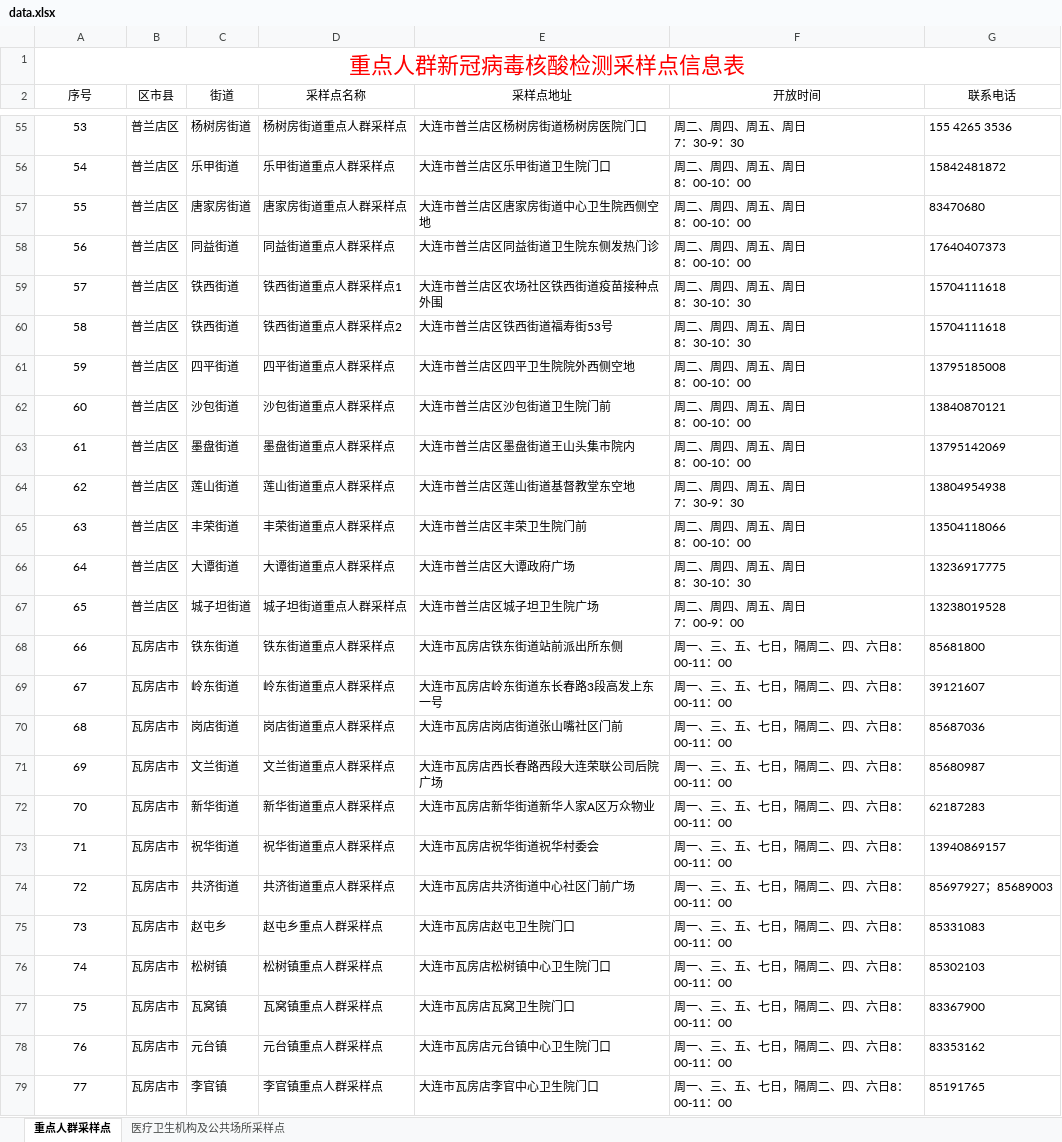
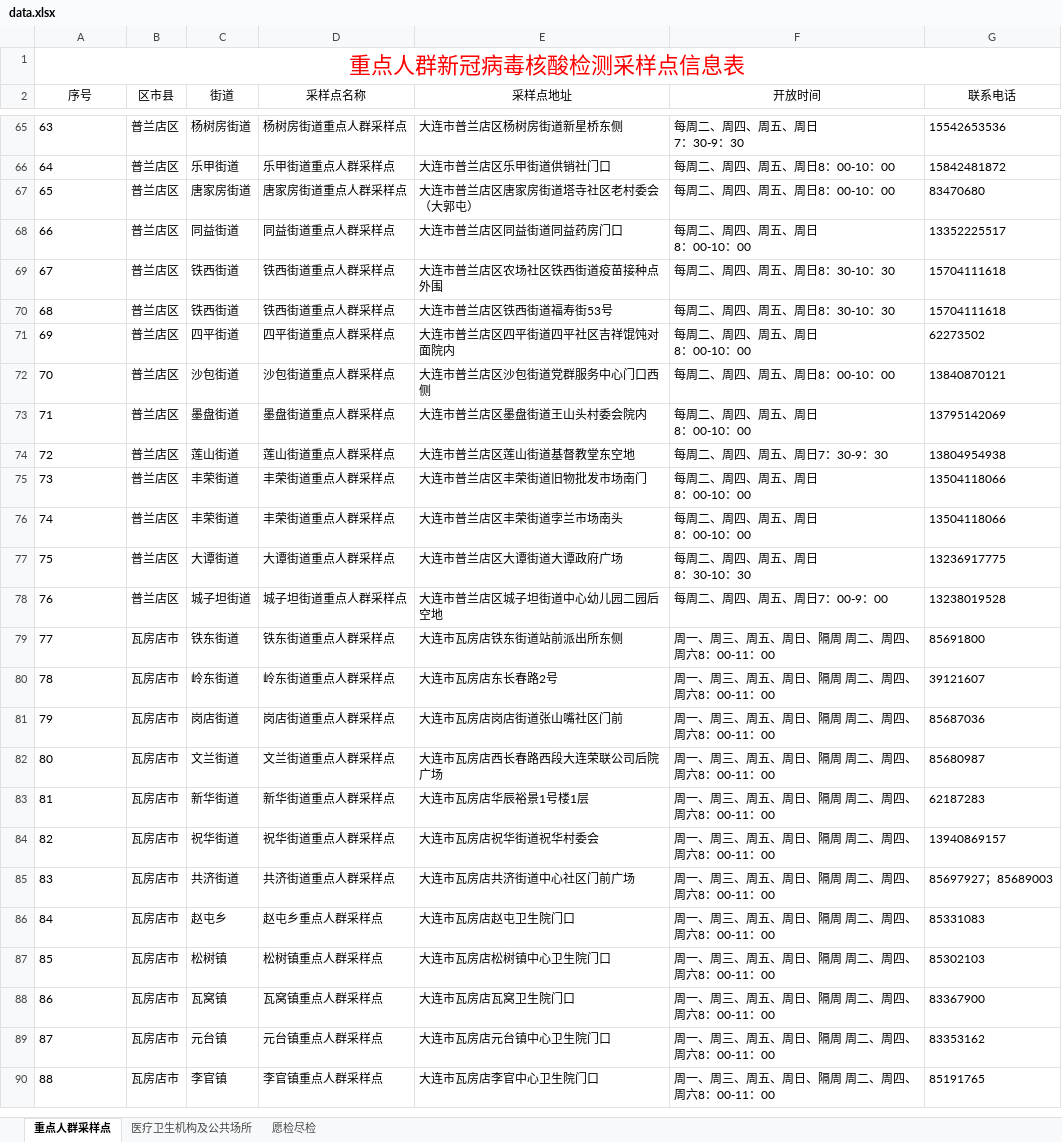
Before and after one commit to Pilchark/covid-info, an Excel workbook: data/data.xlsx, sheet 重点人群采样点, drawn as a sheet; only a part is shown, gaps mark what is left out; values as stored, in another font and other column widths than the file's, no borders; addresses are those after the commit; ↵ is a line break in a cell; the diff covers the shown part only; the diff names each change by its address in the sheet, - before the commit and + after, or states it on an @@ line.

Commit message:
update json file and new data; update data_process process single sheet;

```diff
--- a/data/data.xlsx (sheet 重点人群采样点)
+++ b/data/data.xlsx (sheet 重点人群采样点)
-sheet tab: 医疗卫生机构及公共场所采样点
+sheet tab: 医疗卫生机构及公共场所
+sheet tab: 愿检尽检
@@ column A (序号) renumbered from row 6 down @@
-A65:A75 alignment: center
+A65:A75 alignment: left
-E65 (采样点地址): 大连市普兰店区杨树房街道杨树房医院门口
+E65 (采样点地址): 大连市普兰店区杨树房街道新星桥东侧
-F65 (开放时间): 周二、周四、周五、周日 ↵ 7：30-9：30
+F65 (开放时间): 每周二、周四、周五、周日 ↵ 7：30-9：30
-G65 (联系电话): 155 4265 3536
+G65 (联系电话): 15542653536
-E66 (采样点地址): 大连市普兰店区乐甲街道卫生院门口
+E66 (采样点地址): 大连市普兰店区乐甲街道供销社门口
-F66:F67 (开放时间): 周二、周四、周五、周日 ↵ 8：00-10：00
+F66:F67 (开放时间): 每周二、周四、周五、周日8：00-10：00
-E67 (采样点地址): 大连市普兰店区唐家房街道中心卫生院西侧空地
+E67 (采样点地址): 大连市普兰店区唐家房街道塔寺社区老村委会（大郭屯）
-E68 (采样点地址): 大连市普兰店区同益街道卫生院东侧发热门诊
+E68 (采样点地址): 大连市普兰店区同益街道同益药房门口
-F68 (开放时间): 周二、周四、周五、周日 ↵ 8：00-10：00
+F68 (开放时间): 每周二、周四、周五、周日 ↵ 8：00-10：00
-G68 (联系电话): 17640407373
+G68 (联系电话): 13352225517
-D69 (采样点名称): 铁西街道重点人群采样点1
+D69 (采样点名称): 铁西街道重点人群采样点
-F69:F70 (开放时间): 周二、周四、周五、周日 ↵ 8：30-10：30
+F69:F70 (开放时间): 每周二、周四、周五、周日8：30-10：30
-D70 (采样点名称): 铁西街道重点人群采样点2
+D70 (采样点名称): 铁西街道重点人群采样点
-E71 (采样点地址): 大连市普兰店区四平卫生院院外西侧空地
+E71 (采样点地址): 大连市普兰店区四平街道四平社区吉祥馄饨对面院内
-F71 (开放时间): 周二、周四、周五、周日 ↵ 8：00-10：00
+F71 (开放时间): 每周二、周四、周五、周日 ↵ 8：00-10：00
-G71 (联系电话): 13795185008
+G71 (联系电话): 62273502
-E72 (采样点地址): 大连市普兰店区沙包街道卫生院门前
+E72 (采样点地址): 大连市普兰店区沙包街道党群服务中心门口西侧
-F72 (开放时间): 周二、周四、周五、周日 ↵ 8：00-10：00
+F72 (开放时间): 每周二、周四、周五、周日8：00-10：00
-E73 (采样点地址): 大连市普兰店区墨盘街道王山头集市院内
+E73 (采样点地址): 大连市普兰店区墨盘街道王山头村委会院内
-F73 (开放时间): 周二、周四、周五、周日 ↵ 8：00-10：00
+F73 (开放时间): 每周二、周四、周五、周日 ↵ 8：00-10：00
-F74 (开放时间): 周二、周四、周五、周日 ↵ 7：30-9：30
+F74 (开放时间): 每周二、周四、周五、周日7：30-9：30
-E75 (采样点地址): 大连市普兰店区丰荣卫生院门前
+E75 (采样点地址): 大连市普兰店区丰荣街道旧物批发市场南门
-F75 (开放时间): 周二、周四、周五、周日 ↵ 8：00-10：00
+F75 (开放时间): 每周二、周四、周五、周日 ↵ 8：00-10：00
+row 76: 74 | 普兰店区 | 丰荣街道 | 丰荣街道重点人群采样点 | 大连市普兰店区丰荣街道孛兰市场南头 | 每周二、周四、周五、周日 ↵ 8：00-10：00 | 13504118066
-A77:A90 alignment: center
+A77:A90 alignment: left
-E77 (采样点地址): 大连市普兰店区大谭政府广场
+E77 (采样点地址): 大连市普兰店区大谭街道大谭政府广场
-F77 (开放时间): 周二、周四、周五、周日 ↵ 8：30-10：30
+F77 (开放时间): 每周二、周四、周五、周日 ↵ 8：30-10：30
-E78 (采样点地址): 大连市普兰店区城子坦卫生院广场
+E78 (采样点地址): 大连市普兰店区城子坦街道中心幼儿园二园后空地
-F78 (开放时间): 周二、周四、周五、周日 ↵ 7：00-9：00
+F78 (开放时间): 每周二、周四、周五、周日7：00-9：00
-F79:F90 (开放时间): 周一、三、五、七日，隔周二、四、六日8：00-11：00
+F79:F90 (开放时间): 周一、周三、周五、周日、隔周 周二、周四、周六8：00-11：00
-G79 (联系电话): 85681800
+G79 (联系电话): 85691800
-E80 (采样点地址): 大连市瓦房店岭东街道东长春路3段高发上东一号
+E80 (采样点地址): 大连市瓦房店东长春路2号
-E83 (采样点地址): 大连市瓦房店新华街道新华人家A区万众物业
+E83 (采样点地址): 大连市瓦房店华辰裕景1号楼1层
```
Also changed, not shown: 22 added rows, 11 removed rows, 113 edited cells and cell formats elsewhere in this sheet, sheet 医疗卫生机构及公共场所, 7 other files.
